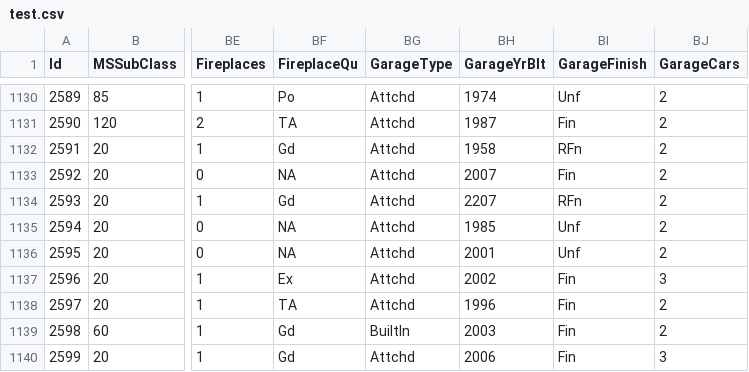
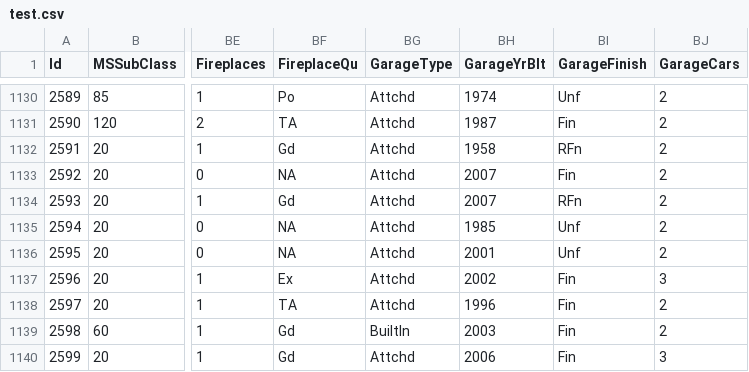
Before and after one commit to mattiagatti/intelligent_systems, a CSV file: datasets/house_prices_dataset/test.csv, drawn as a sheet; only a part is shown, gaps mark what is left out; the diff names each change by its address in the sheet, - before the commit and + after, or states it on an @@ line.

```diff
--- a/datasets/house_prices_dataset/test.csv
+++ b/datasets/house_prices_dataset/test.csv
-BH1134 (GarageYrBlt): 2207
+BH1134 (GarageYrBlt): 2007
```
Also changed, not shown: 1 other file.
